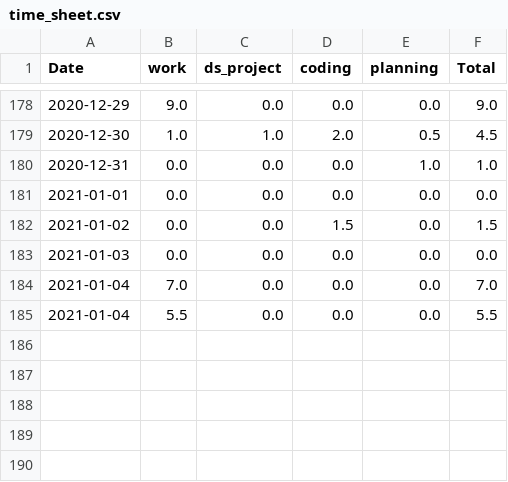
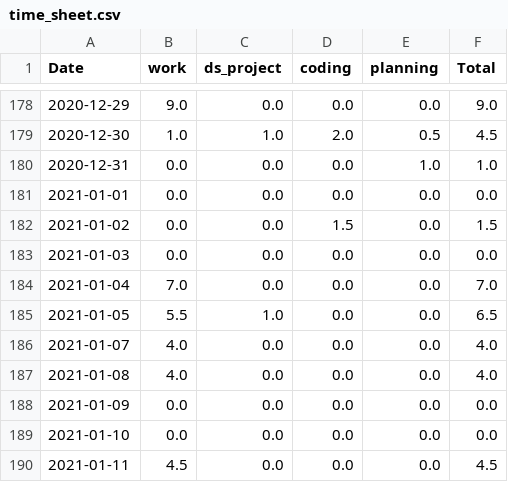
Before and after one commit to krystinli/Time_Management, a CSV file: data/time_sheet.csv, drawn as a sheet; only a part is shown, gaps mark what is left out.

```diff
--- a/data/time_sheet.csv
+++ b/data/time_sheet.csv
@@ -184,2 +184,7 @@ Date,work,ds_project,coding,planning,Total
 2021-01-04,7.0,0.0,0.0,0.0,7.0
-2021-01-04,5.5,0.0,0.0,0.0,5.5
+2021-01-05,5.5,1.0,0.0,0.0,6.5
+2021-01-07,4.0,0.0,0.0,0.0,4.0
+2021-01-08,4.0,0.0,0.0,0.0,4.0
+2021-01-09,0.0,0.0,0.0,0.0,0.0
+2021-01-10,0.0,0.0,0.0,0.0,0.0
+2021-01-11,4.5,0.0,0.0,0.0,4.5
```
Also changed, not shown: 6 other files.
